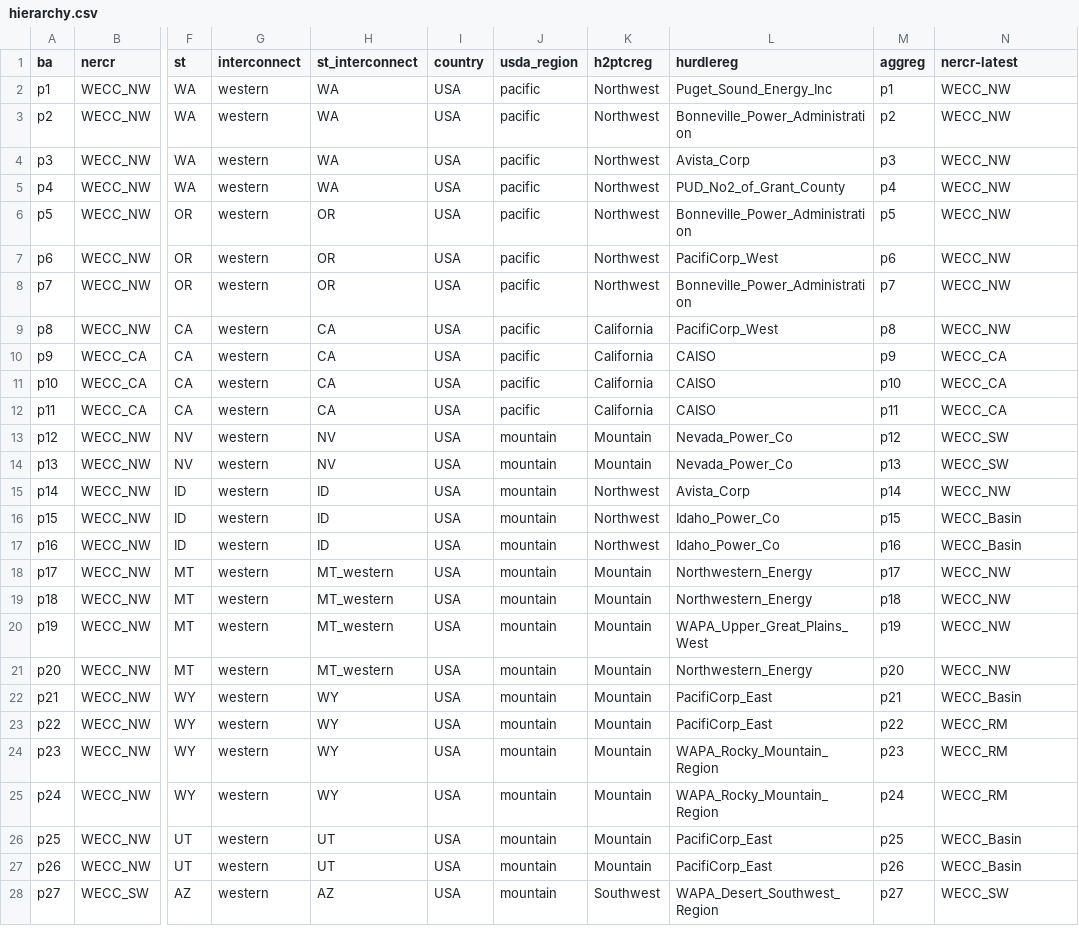
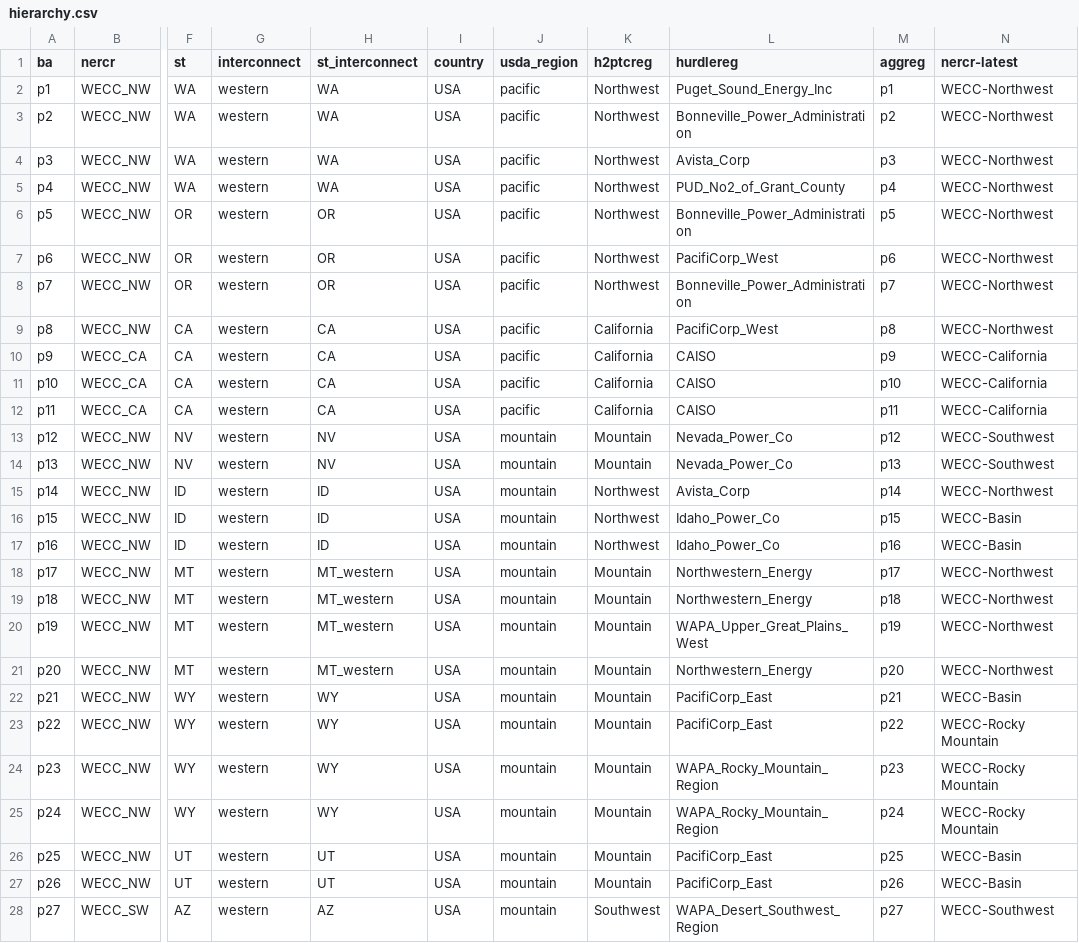
Before and after one commit to gschivley/PowerGenome-data, a CSV file: cache_data/hierarchy.csv, drawn as a sheet; only a part is shown, gaps mark what is left out; the diff covers the shown part only; the diff names each change by its address in the sheet, - before the commit and + after, or states it on an @@ line.

Commit message:
Update nerc latest names to match pdf extraction

```diff
--- a/cache_data/hierarchy.csv
+++ b/cache_data/hierarchy.csv
-N2:N9 (nercr-latest): WECC_NW
+N2:N9 (nercr-latest): WECC-Northwest
-N10:N12 (nercr-latest): WECC_CA
+N10:N12 (nercr-latest): WECC-California
-N13:N14 (nercr-latest): WECC_SW
+N13:N14 (nercr-latest): WECC-Southwest
-N15 (nercr-latest): WECC_NW
+N15 (nercr-latest): WECC-Northwest
-N16:N17 (nercr-latest): WECC_Basin
+N16:N17 (nercr-latest): WECC-Basin
-N18:N21 (nercr-latest): WECC_NW
+N18:N21 (nercr-latest): WECC-Northwest
-N22 (nercr-latest): WECC_Basin
+N22 (nercr-latest): WECC-Basin
-N23:N25 (nercr-latest): WECC_RM
+N23:N25 (nercr-latest): WECC-Rocky Mountain
-N26:N27 (nercr-latest): WECC_Basin
+N26:N27 (nercr-latest): WECC-Basin
-N28 (nercr-latest): WECC_SW
+N28 (nercr-latest): WECC-Southwest
```
Also changed, not shown: 9 edited cells elsewhere in this file.
